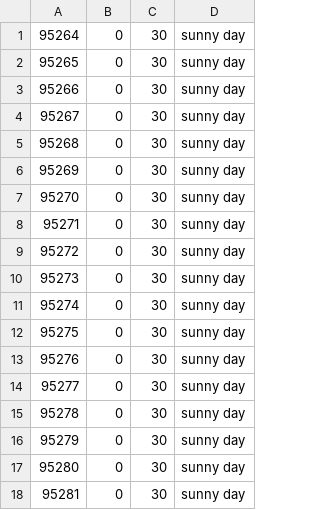
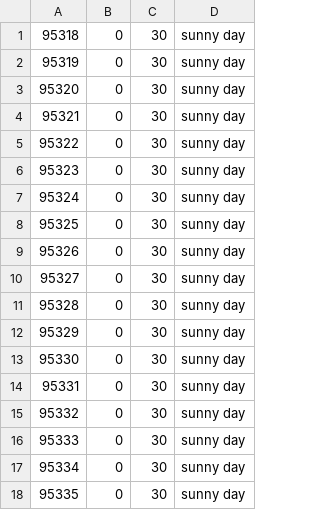
Before and after one commit to AlexBlackNn/sre-mts, a CSV file: forecasts.csv, drawn as a sheet.

Commit message:
add get all forecasts method to HT

```diff
--- a/forecasts.csv
+++ b/forecasts.csv
@@ -1,18 +1,18 @@
-95264,0,30,sunny day
-95265,0,30,sunny day
-95266,0,30,sunny day
-95267,0,30,sunny day
-95268,0,30,sunny day
-95269,0,30,sunny day
-95270,0,30,sunny day
-95271,0,30,sunny day
-95272,0,30,sunny day
-95273,0,30,sunny day
-95274,0,30,sunny day
-95275,0,30,sunny day
-95276,0,30,sunny day
-95277,0,30,sunny day
-95278,0,30,sunny day
-95279,0,30,sunny day
-95280,0,30,sunny day
-95281,0,30,sunny day
+95318,0,30,sunny day
+95319,0,30,sunny day
+95320,0,30,sunny day
+95321,0,30,sunny day
+95322,0,30,sunny day
+95323,0,30,sunny day
+95324,0,30,sunny day
+95325,0,30,sunny day
+95326,0,30,sunny day
+95327,0,30,sunny day
+95328,0,30,sunny day
+95329,0,30,sunny day
+95330,0,30,sunny day
+95331,0,30,sunny day
+95332,0,30,sunny day
+95333,0,30,sunny day
+95334,0,30,sunny day
+95335,0,30,sunny day
```
Also changed, not shown: 1 other file.
